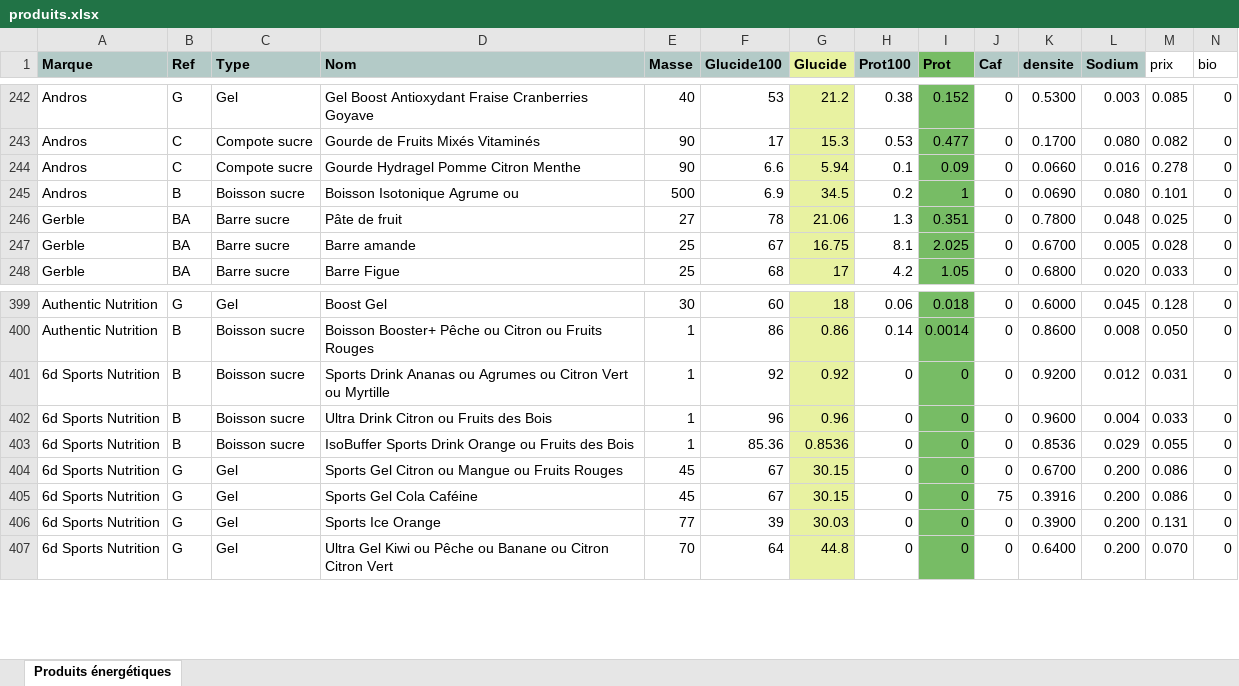
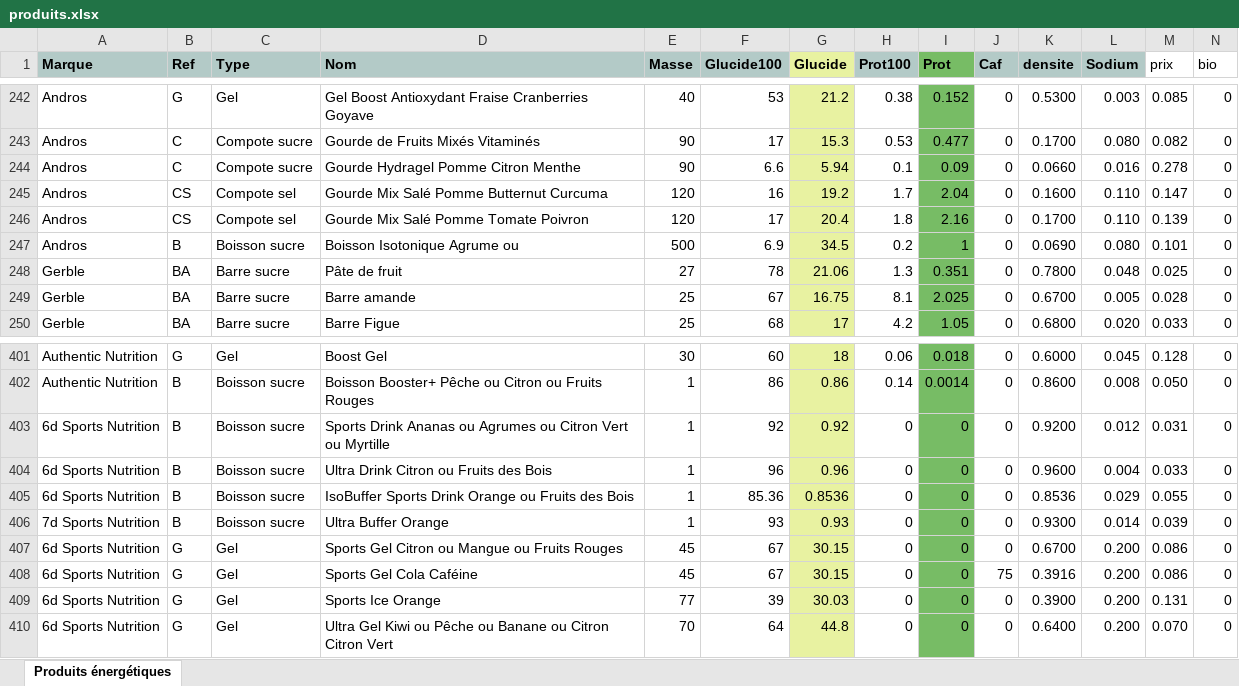
Before and after one commit to RunBooster/RunBoosterComparateur, an Excel workbook: produits.xlsx, sheet Produits énergétiques, drawn as a sheet; only a part is shown, gaps mark what is left out; values as stored, in another font and other column widths than the file's, no borders; rows hold the shown columns only; the diff covers the shown part only; the diff names each change by its address in the sheet, - before the commit and + after, or states it on an @@ line.

```diff
--- a/produits.xlsx (sheet Produits énergétiques)
+++ b/produits.xlsx (sheet Produits énergétiques)
+row 245: Andros | CS | Compote sel | Gourde Mix Salé Pomme Butternut Curcuma | 120 | 16 | 19.2 | 1.7 | 2.04 | 0 | 0.1600 | 0.110 | 0.147 | 0
+row 246: Andros | CS | Compote sel | Gourde Mix Salé Pomme Tomate Poivron | 120 | 17 | 20.4 | 1.8 | 2.16 | 0 | 0.1700 | 0.110 | 0.139 | 0
+row 406: 7d Sports Nutrition | B | Boisson sucre | Ultra Buffer Orange | 1 | 93 | 0.93 | 0 | 0 | 0 | 0.9300 | 0.014 | 0.039 | 0
```
Also changed, not shown: 25 added rows elsewhere in this sheet, formulas that keep their value.
